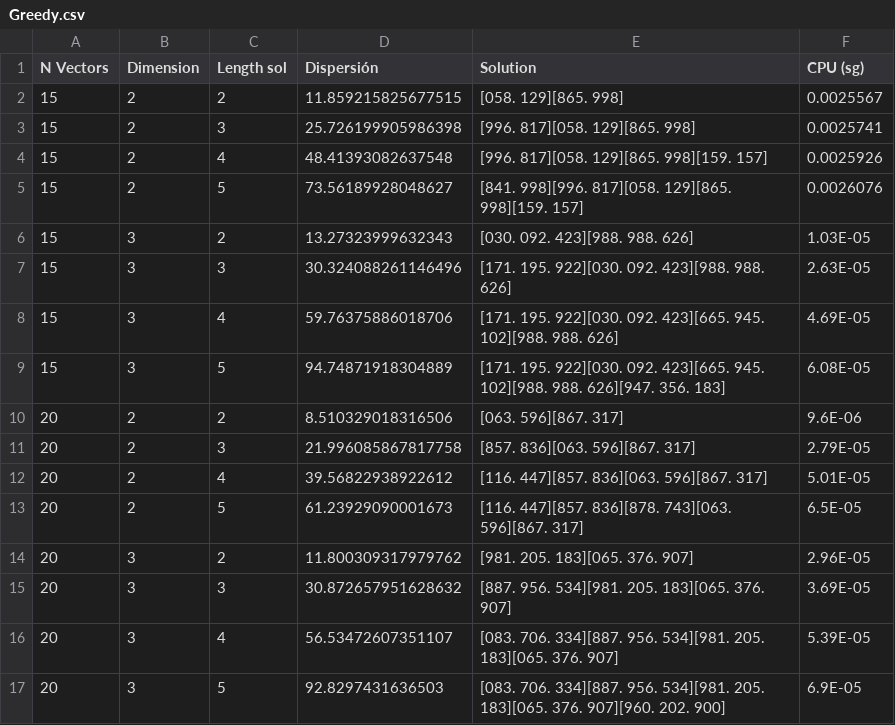
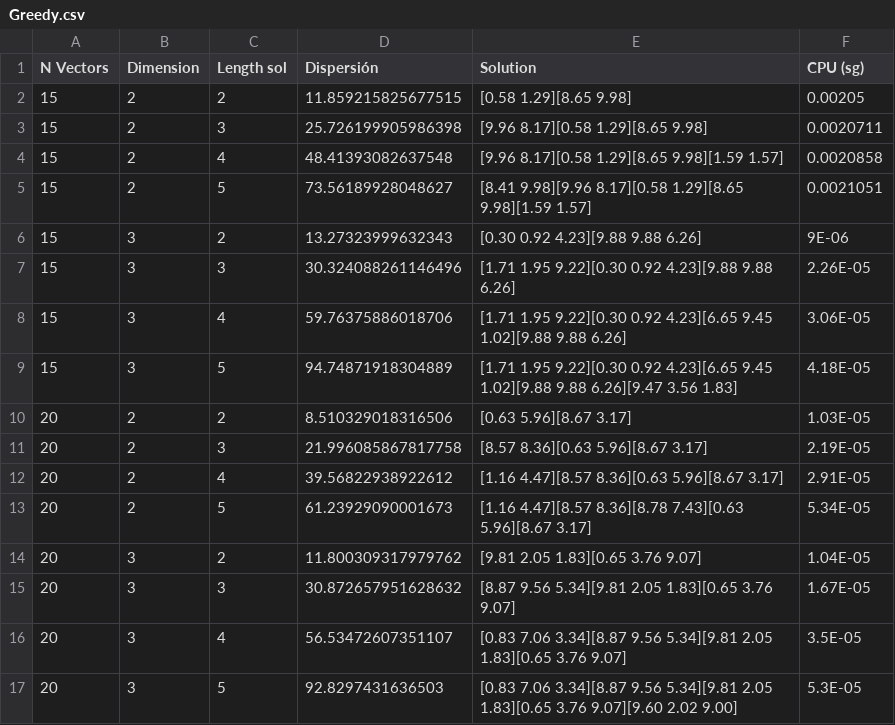
Before and after one commit to DanielHrdez/DAA-Maximum-Diversity, a CSV file: csv/Greedy.csv, drawn as a sheet; only a part is shown; the diff covers the shown part only.

```diff
--- a/csv/Greedy.csv
+++ b/csv/Greedy.csv
@@ -2,16 +2,16 @@ N Vectors,Dimension,Length sol,Dispersión,Solution,CPU (sg),
-15,2,2,11.859215825677515,[058. 129][865. 998],0.0025567,
-15,2,3,25.726199905986398,[996. 817][058. 129][865. 998],0.0025741,
-15,2,4,48.41393082637548,[996. 817][058. 129][865. 998][159. 157],0.0025926,
-15,2,5,73.56189928048627,[841. 998][996. 817][058. 129][865. 998][159. 157],0.0026076,
-15,3,2,13.27323999632343,[030. 092. 423][988. 988. 626],1.03E-05,
-15,3,3,30.324088261146496,[171. 195. 922][030. 092. 423][988. 988. 626],2.63E-05,
-15,3,4,59.76375886018706,[171. 195. 922][030. 092. 423][665. 945. 102][988. 988. 626],4.69E-05,
-15,3,5,94.74871918304889,[171. 195. 922][030. 092. 423][665. 945. 102][988. 988. 626][947. 356. 183],6.08E-05,
-20,2,2,8.510329018316506,[063. 596][867. 317],9.6E-06,
-20,2,3,21.996085867817758,[857. 836][063. 596][867. 317],2.79E-05,
-20,2,4,39.56822938922612,[116. 447][857. 836][063. 596][867. 317],5.01E-05,
-20,2,5,61.23929090001673,[116. 447][857. 836][878. 743][063. 596][867. 317],6.5E-05,
-20,3,2,11.800309317979762,[981. 205. 183][065. 376. 907],2.96E-05,
-20,3,3,30.872657951628632,[887. 956. 534][981. 205. 183][065. 376. 907],3.69E-05,
-20,3,4,56.53472607351107,[083. 706. 334][887. 956. 534][981. 205. 183][065. 376. 907],5.39E-05,
-20,3,5,92.8297431636503,[083. 706. 334][887. 956. 534][981. 205. 183][065. 376. 907][960. 202. 900],6.9E-05,
+15,2,2,11.859215825677515,[0.58 1.29][8.65 9.98],0.00205
+15,2,3,25.726199905986398,[9.96 8.17][0.58 1.29][8.65 9.98],0.0020711
+15,2,4,48.41393082637548,[9.96 8.17][0.58 1.29][8.65 9.98][1.59 1.57],0.0020858
+15,2,5,73.56189928048627,[8.41 9.98][9.96 8.17][0.58 1.29][8.65 9.98][1.59 1.57],0.0021051
+15,3,2,13.27323999632343,[0.30 0.92 4.23][9.88 9.88 6.26],9E-06
+15,3,3,30.324088261146496,[1.71 1.95 9.22][0.30 0.92 4.23][9.88 9.88 6.26],2.26E-05
+15,3,4,59.76375886018706,[1.71 1.95 9.22][0.30 0.92 4.23][6.65 9.45 1.02][9.88 9.88 6.26],3.06E-05
+15,3,5,94.74871918304889,[1.71 1.95 9.22][0.30 0.92 4.23][6.65 9.45 1.02][9.88 9.88 6.26][9.47 3.56 1.83],4.18E-05
+20,2,2,8.510329018316506,[0.63 5.96][8.67 3.17],1.03E-05
+20,2,3,21.996085867817758,[8.57 8.36][0.63 5.96][8.67 3.17],2.19E-05
+20,2,4,39.56822938922612,[1.16 4.47][8.57 8.36][0.63 5.96][8.67 3.17],2.91E-05
+20,2,5,61.23929090001673,[1.16 4.47][8.57 8.36][8.78 7.43][0.63 5.96][8.67 3.17],5.34E-05
+20,3,2,11.800309317979762,[9.81 2.05 1.83][0.65 3.76 9.07],1.04E-05
+20,3,3,30.872657951628632,[8.87 9.56 5.34][9.81 2.05 1.83][0.65 3.76 9.07],1.67E-05
+20,3,4,56.53472607351107,[0.83 7.06 3.34][8.87 9.56 5.34][9.81 2.05 1.83][0.65 3.76 9.07],3.5E-05
+20,3,5,92.8297431636503,[0.83 7.06 3.34][8.87 9.56 5.34][9.81 2.05 1.83][0.65 3.76 9.07][9.60 2.02 9.00],5.3E-05
```
Also changed, not shown: 16 edited cells elsewhere in this file, csv/Grasp.csv, csv/Tabu.csv, 3 other files.
